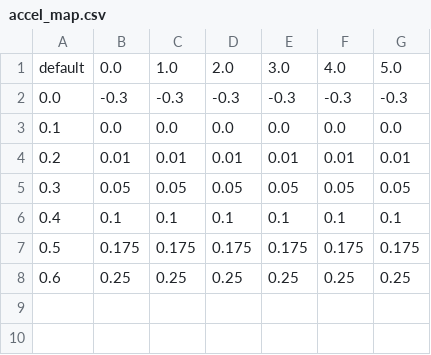
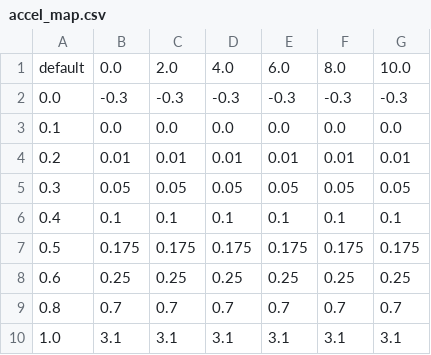
Before and after one commit to AutomotiveAIChallenge/aichallenge-2024, a CSV file: aichallenge/workspace/src/aichallenge_submit/aichallenge_submit_launch/data/accel_map.csv, drawn as a sheet; the diff names each change by its address in the sheet, - before the commit and + after, or states it on an @@ line.

Commit message:
feat: draft accel brake map (#70)
* chore: remove unused param

* feat:draft accel brake map

```diff
--- a/aichallenge/workspace/src/aichallenge_submit/aichallenge_submit_launch/data/accel_map.csv
+++ b/aichallenge/workspace/src/aichallenge_submit/aichallenge_submit_launch/data/accel_map.csv
-C1: 1.0
+C1: 2.0
-D1: 2.0
+D1: 4.0
-E1: 3.0
+E1: 6.0
-F1: 4.0
+F1: 8.0
-G1: 5.0
+G1: 10.0
+row 9: 0.8 | 0.7 | 0.7 | 0.7 | 0.7 | 0.7 | 0.7
+row 10: 1.0 | 3.1 | 3.1 | 3.1 | 3.1 | 3.1 | 3.1
```
Also changed, not shown: 5 other files.
